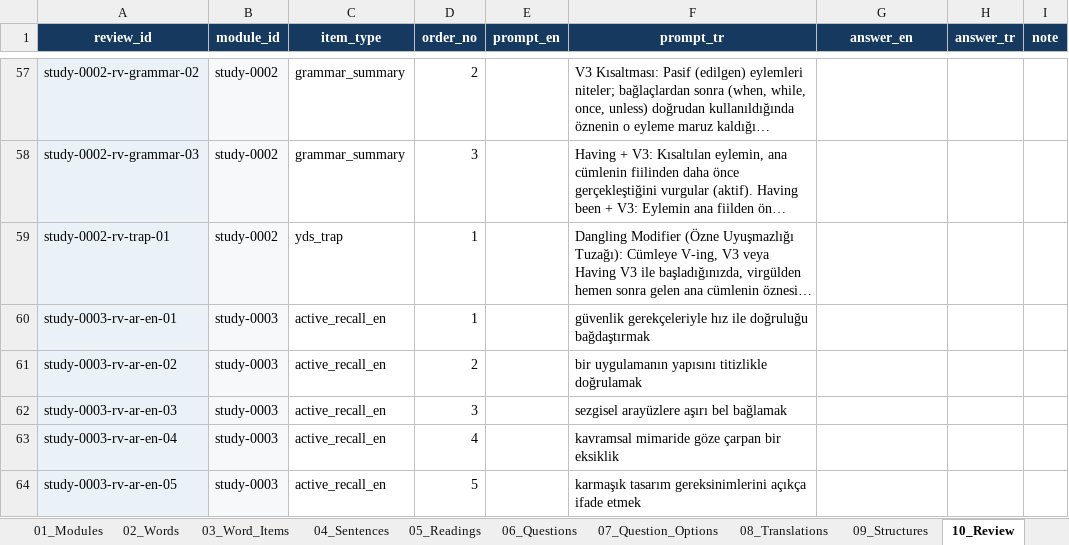
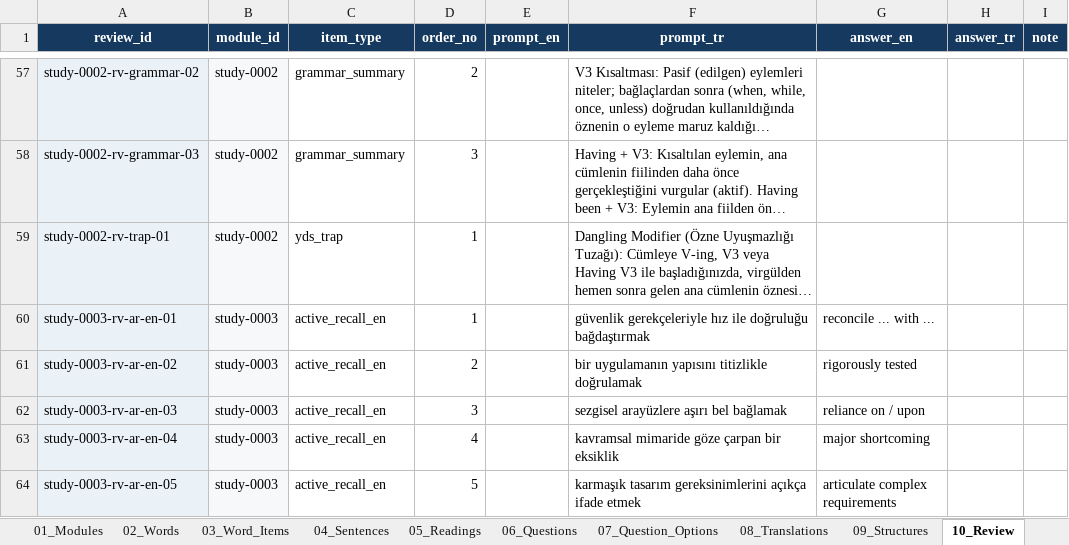
Before and after one commit to murathany90/passagetr_gp, an Excel workbook: source_data/canonical/study/PASSAGETR_YDS_Study_Canonical_v1_Module_01-12.xlsx, sheet 10_Review, drawn as a sheet; only a part is shown, gaps mark what is left out; long unchanged cells end in …; values as stored, in another font and other column widths than the file's, no borders; the diff covers the shown part only; the diff names each change by its address in the sheet, - before the commit and + after, or states it on an @@ line.

Commit message:
fix: polish study cards and review answers

```diff
--- a/source_data/canonical/study/PASSAGETR_YDS_Study_Canonical_v1_Module_01-12.xlsx (sheet 10_Review)
+++ b/source_data/canonical/study/PASSAGETR_YDS_Study_Canonical_v1_Module_01-12.xlsx (sheet 10_Review)
-G60 (answer_en): (empty)
+G60 (answer_en): reconcile ... with ...
-G61 (answer_en): (empty)
+G61 (answer_en): rigorously tested
-G62 (answer_en): (empty)
+G62 (answer_en): reliance on / upon
-G63 (answer_en): (empty)
+G63 (answer_en): major shortcoming
-G64 (answer_en): (empty)
+G64 (answer_en): articulate complex requirements
```
Also changed, not shown: 115 edited cells elsewhere in this sheet, 5 other files.
